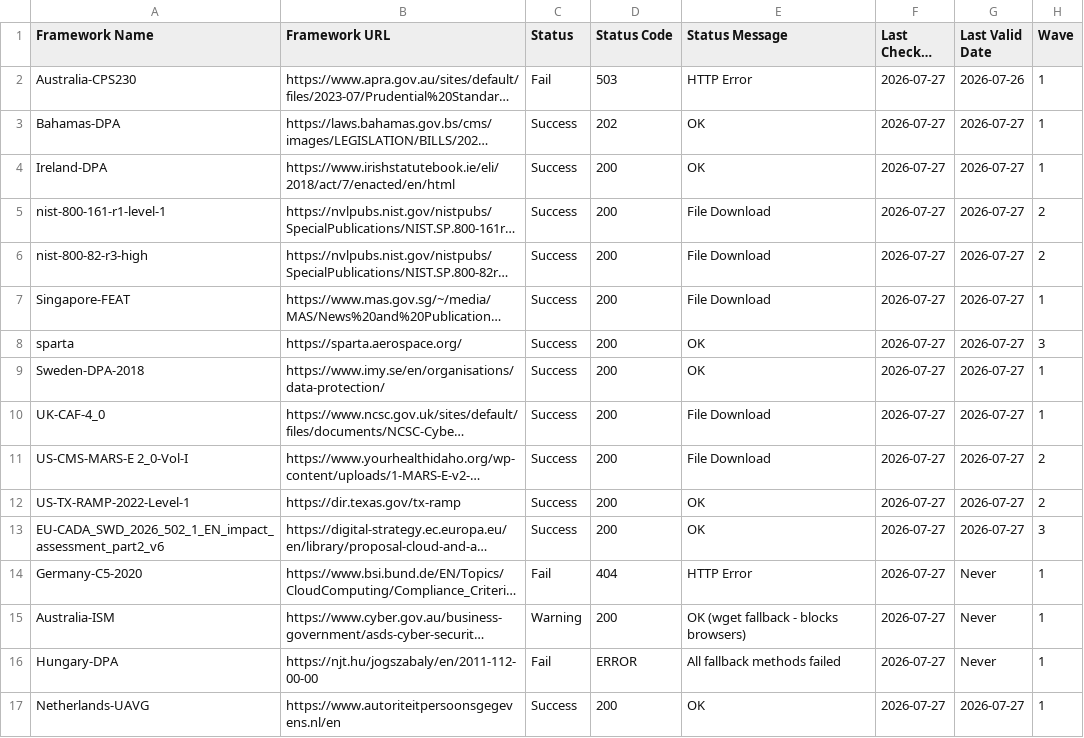
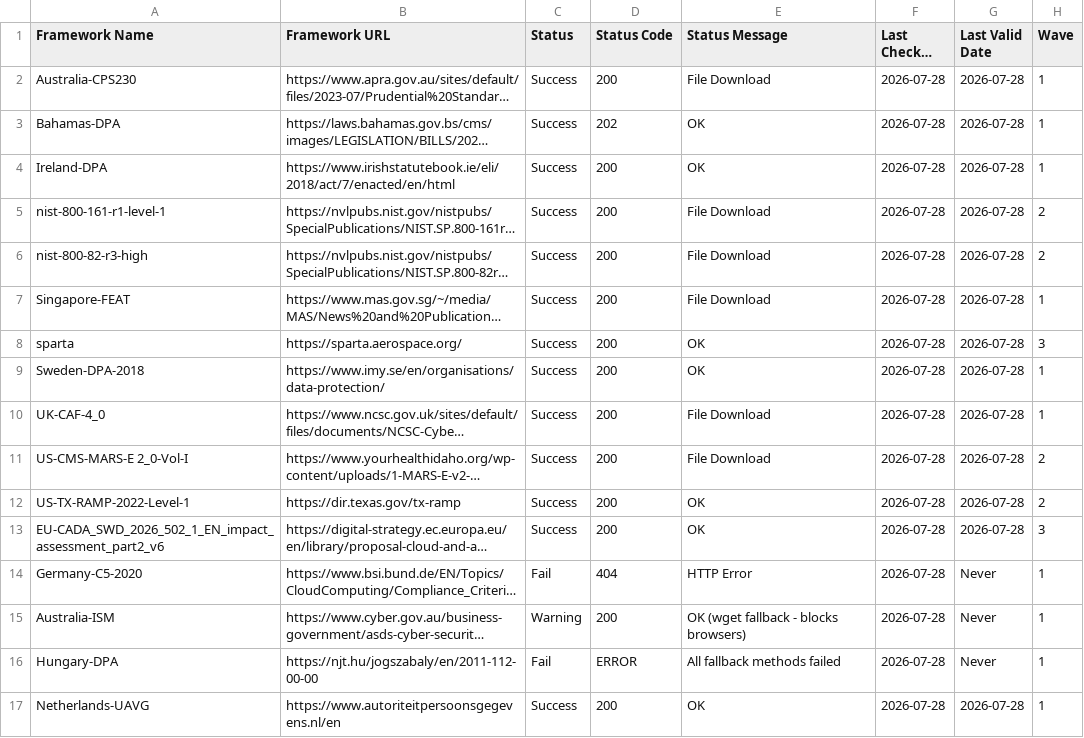
Before and after one commit to software-innovation-lab/url-checker, a CSV file: output/url_check_report.csv, drawn as a sheet; long unchanged cells end in …; the diff names each change by its address in the sheet, - before the commit and + after, or states it on an @@ line.

```diff
--- a/output/url_check_report.csv
+++ b/output/url_check_report.csv
-C2 (Status): Fail
+C2 (Status): Success
-D2 (Status Code): 503
+D2 (Status Code): 200
-E2 (Status Message): HTTP Error
+E2 (Status Message): File Download
-F2:F17 (Last Checked Date): 2026-07-27
+F2:F17 (Last Checked Date): 2026-07-28
-G2 (Last Valid Date): 2026-07-26
+G2 (Last Valid Date): 2026-07-28
-G3:G13 (Last Valid Date): 2026-07-27
+G3:G13 (Last Valid Date): 2026-07-28
-G17 (Last Valid Date): 2026-07-27
+G17 (Last Valid Date): 2026-07-28
```
Also changed, not shown: 1 other file.
